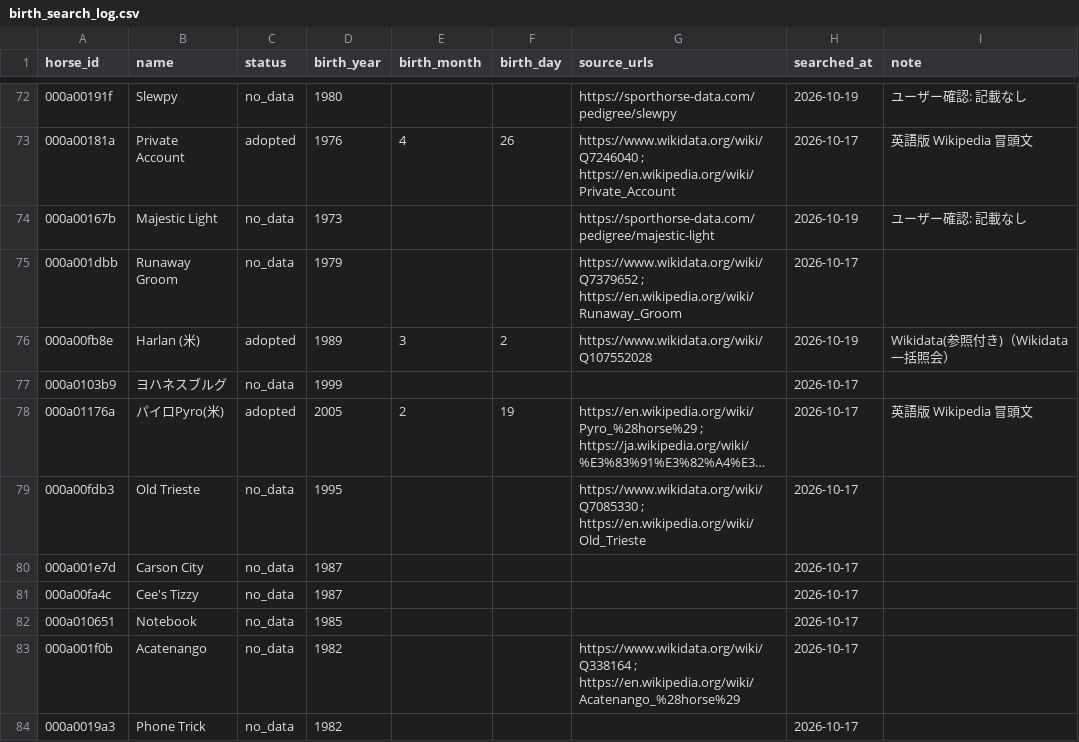
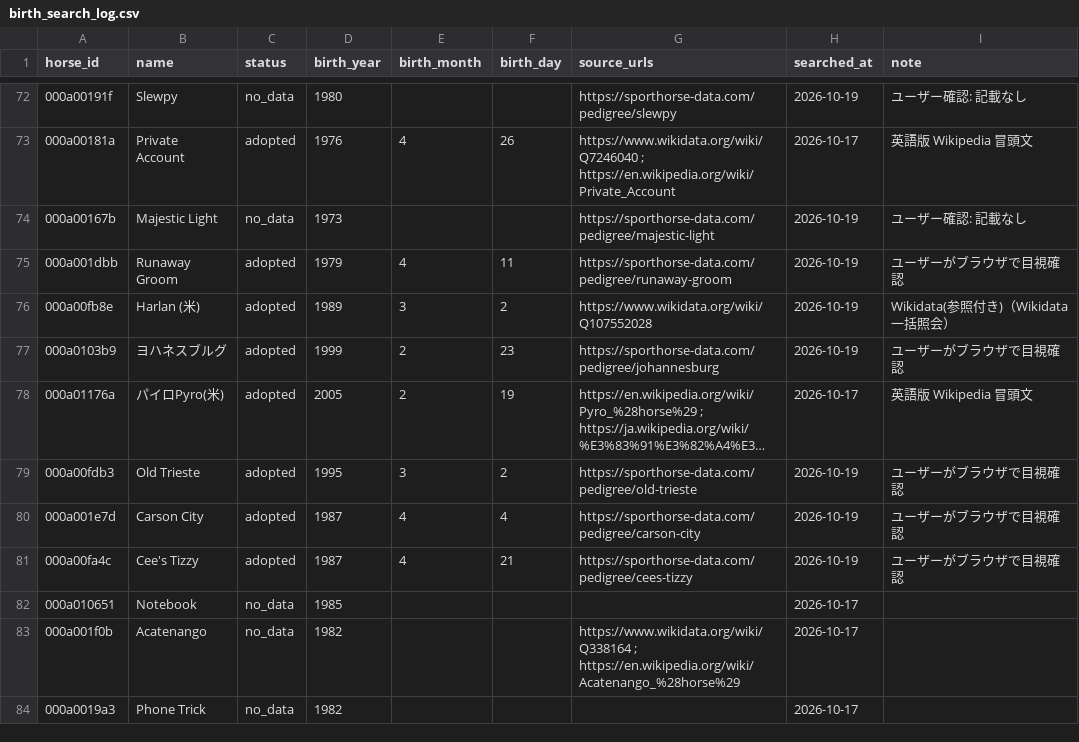
Before and after one commit to meguram/keiba-vpn, a CSV file: data/meta/dormello/birth_search_log.csv, drawn as a sheet; only a part is shown, gaps mark what is left out; long unchanged cells end in …; the diff names each change by its address in the sheet, - before the commit and + after, or states it on an @@ line.

```diff
--- a/data/meta/dormello/birth_search_log.csv
+++ b/data/meta/dormello/birth_search_log.csv
-C75 (status): no_data
+C75 (status): adopted
-E75 (birth_month): (empty)
+E75 (birth_month): 4
-F75 (birth_day): (empty)
+F75 (birth_day): 11
-G75 (source_urls): https://www.wikidata.org/wiki/Q7379652 ; https://en.wikipedia.org/wiki/Runaway_Groom
+G75 (source_urls): https://sporthorse-data.com/pedigree/runaway-groom
-H75 (searched_at): 2026-10-17
+H75 (searched_at): 2026-10-19
-I75 (note): (empty)
+I75 (note): ユーザーがブラウザで目視確認
-C77 (status): no_data
+C77 (status): adopted
-E77 (birth_month): (empty)
+E77 (birth_month): 2
-F77 (birth_day): (empty)
+F77 (birth_day): 23
-G77 (source_urls): (empty)
+G77 (source_urls): https://sporthorse-data.com/pedigree/johannesburg
-H77 (searched_at): 2026-10-17
+H77 (searched_at): 2026-10-19
-I77 (note): (empty)
+I77 (note): ユーザーがブラウザで目視確認
-C79:C81 (status): no_data
+C79:C81 (status): adopted
-E79 (birth_month): (empty)
+E79 (birth_month): 3
-F79 (birth_day): (empty)
+F79 (birth_day): 2
-G79 (source_urls): https://www.wikidata.org/wiki/Q7085330 ; https://en.wikipedia.org/wiki/Old_Trieste
+G79 (source_urls): https://sporthorse-data.com/pedigree/old-trieste
-H79:H81 (searched_at): 2026-10-17
+H79:H81 (searched_at): 2026-10-19
-I79:I81 (note): (empty)
+I79:I81 (note): ユーザーがブラウザで目視確認
-E80:E81 (birth_month): (empty)
+E80:E81 (birth_month): 4
-F80 (birth_day): (empty)
+F80 (birth_day): 4
-G80 (source_urls): (empty)
+G80 (source_urls): https://sporthorse-data.com/pedigree/carson-city
-F81 (birth_day): (empty)
+F81 (birth_day): 21
-G81 (source_urls): (empty)
+G81 (source_urls): https://sporthorse-data.com/pedigree/cees-tizzy
```
Also changed, not shown: data/meta/dormello/birth_manual.csv.
